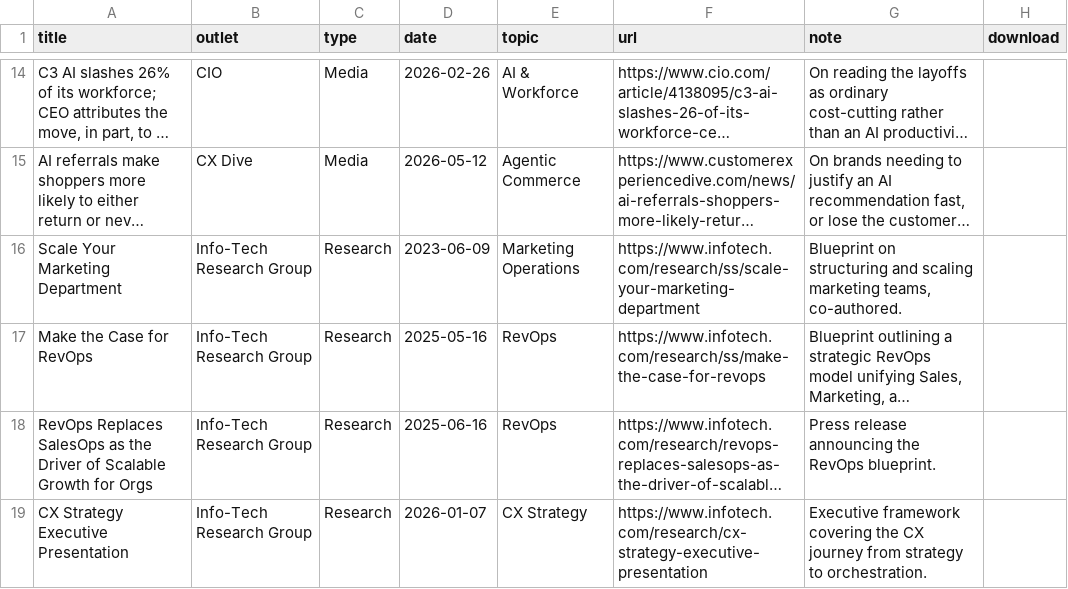
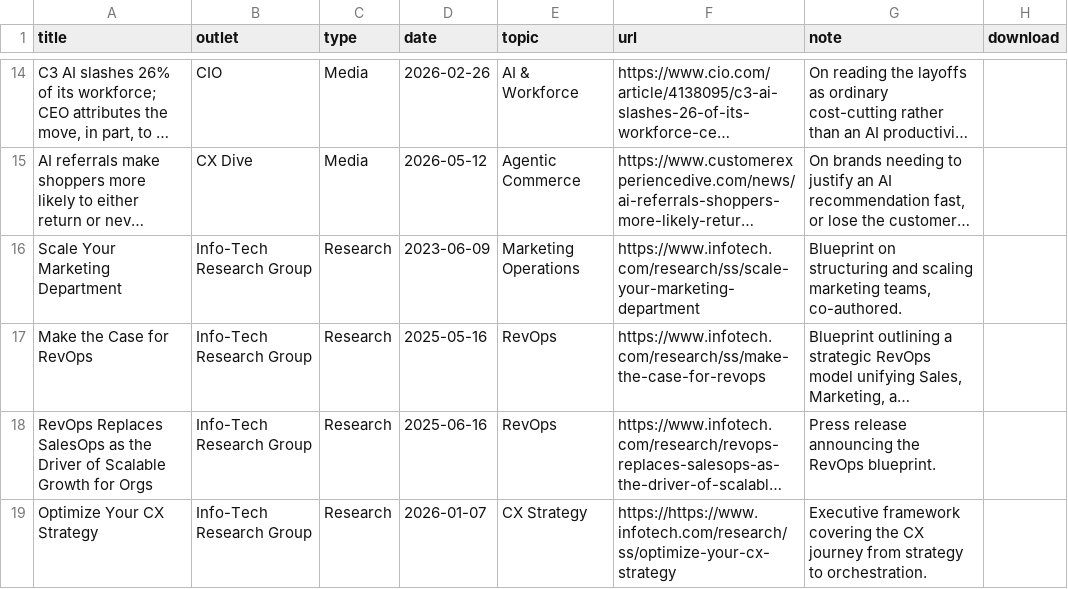
Before and after one commit to juliegeller/Publications, a CSV file: data.csv, drawn as a sheet; only a part is shown, gaps mark what is left out; long unchanged cells end in …; the diff names each change by its address in the sheet, - before the commit and + after, or states it on an @@ line.

Commit message:
Update data.csv

```diff
--- a/data.csv
+++ b/data.csv
-A19 (title): CX Strategy Executive Presentation
+A19 (title): Optimize Your CX Strategy
-F19 (url): https://www.infotech.com/research/cx-strategy-executive-presentation
+F19 (url): https://https://www.infotech.com/research/ss/optimize-your-cx-strategy
```
